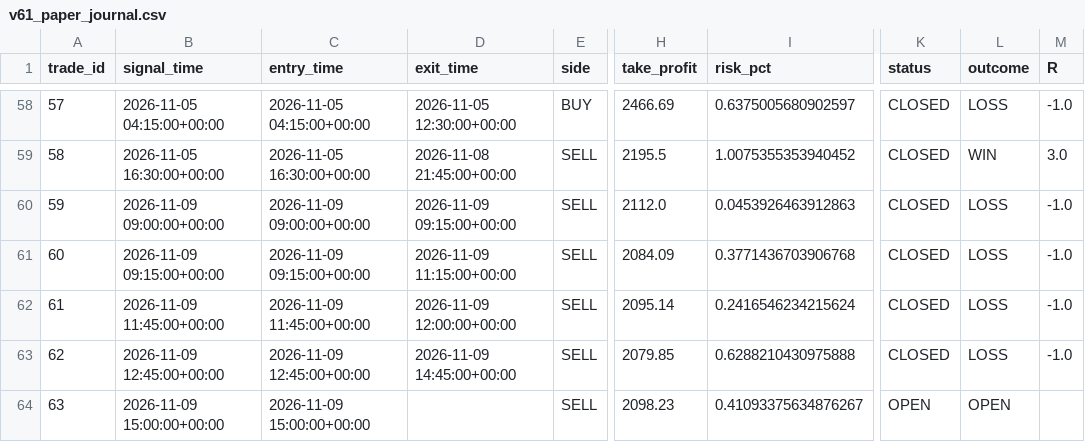
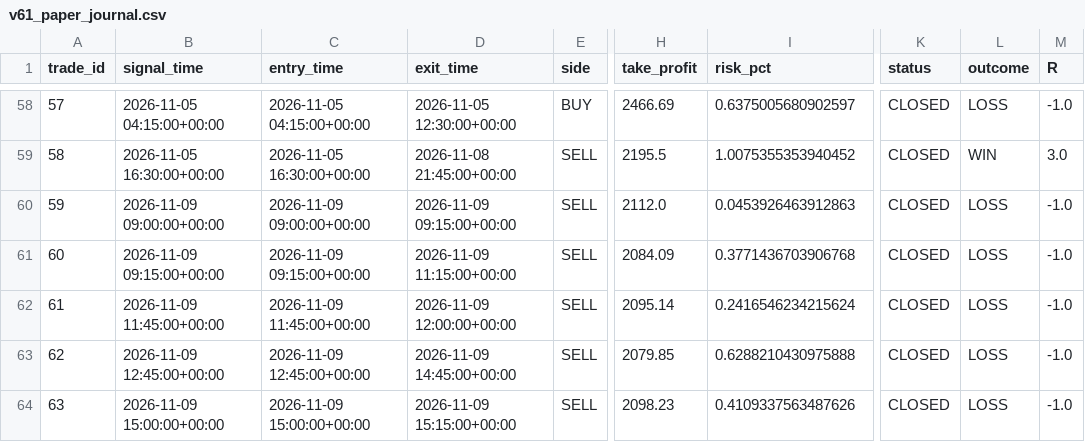
Before and after one commit to R0hit-kum4r/ETH-V61-Paper-Agent, a CSV file: v61_paper_journal.csv, drawn as a sheet; only a part is shown, gaps mark what is left out; the diff names each change by its address in the sheet, - before the commit and + after, or states it on an @@ line.

```diff
--- a/v61_paper_journal.csv
+++ b/v61_paper_journal.csv
-D64 (exit_time): (empty)
+D64 (exit_time): 2026-11-09 15:15:00+00:00
-I64 (risk_pct): 0.41093375634876267
+I64 (risk_pct): 0.4109337563487626
-K64 (status): OPEN
+K64 (status): CLOSED
-L64 (outcome): OPEN
+L64 (outcome): LOSS
-M64 (R): (empty)
+M64 (R): -1.0
```
